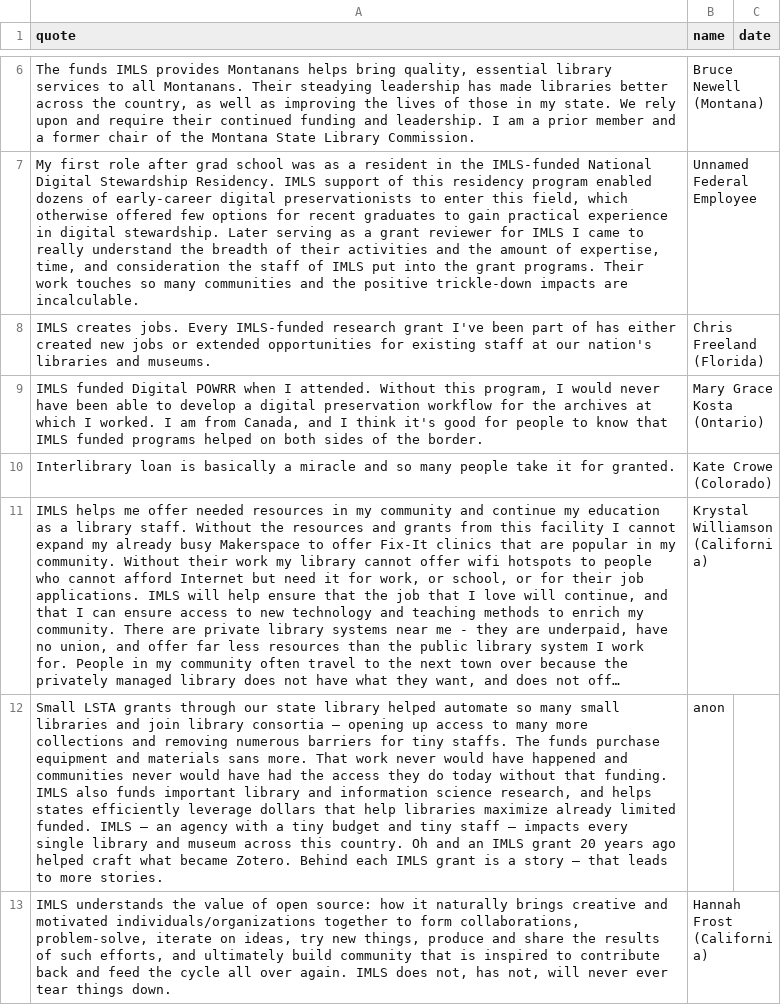
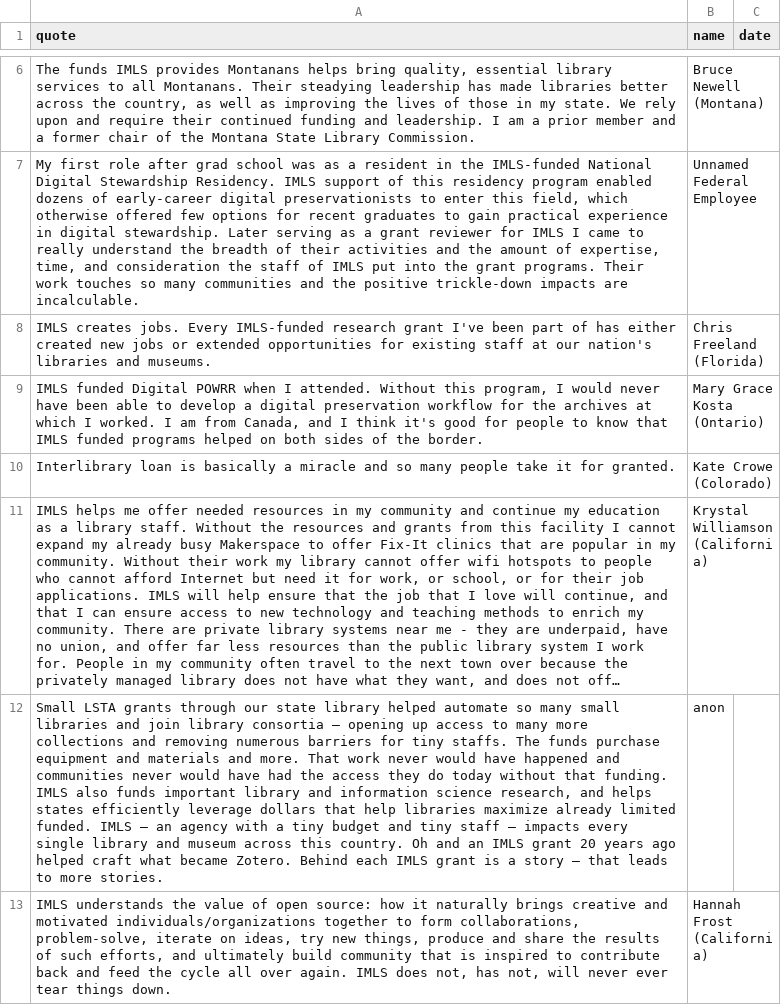
Before and after one commit to IMLS-Matters/imlsmatters, a CSV file: imlsmatters.csv, drawn as a sheet; only a part is shown, gaps mark what is left out; long unchanged cells end in …; the diff names each change by its address in the sheet, - before the commit and + after, or states it on an @@ line.

Commit message:
Update imlsmatters.csv

```diff
--- a/imlsmatters.csv
+++ b/imlsmatters.csv
-A12 (quote): …and materials sans more. That…
+A12 (quote): …and materials and more. That…
```
